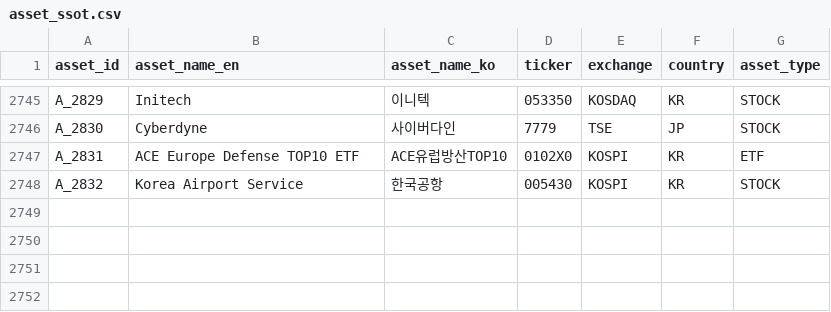
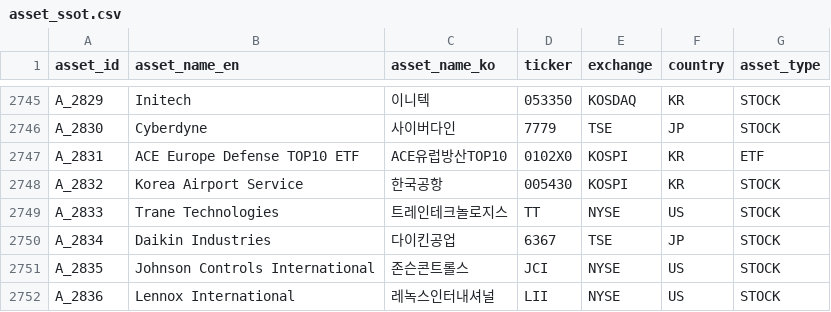
Before and after one commit to kang0302/moneytree-web, a CSV file: public/data/ssot/asset_ssot.csv, drawn as a sheet; only a part is shown, gaps mark what is left out.

```diff
--- a/public/data/ssot/asset_ssot.csv
+++ b/public/data/ssot/asset_ssot.csv
@@ -2748 +2748,5 @@ A_2831,ACE Europe Defense TOP10 ETF,ACE유럽방산TOP10,0102X0,KOSPI,KR,ETF
 A_2832,Korea Airport Service,한국공항,005430,KOSPI,KR,STOCK
+A_2833,Trane Technologies,트레인테크놀로지스,TT,NYSE,US,STOCK
+A_2834,Daikin Industries,다이킨공업,6367,TSE,JP,STOCK
+A_2835,Johnson Controls International,존슨콘트롤스,JCI,NYSE,US,STOCK
+A_2836,Lennox International,레녹스인터내셔널,LII,NYSE,US,STOCK
```
Also changed, not shown: 3 other files.
